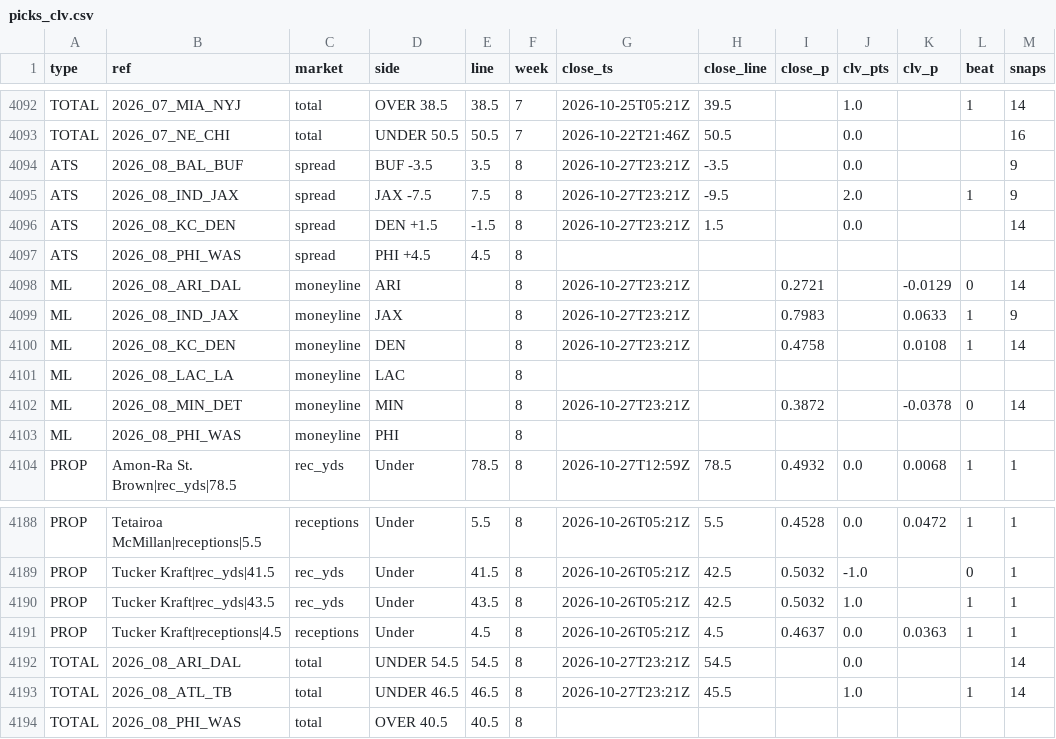
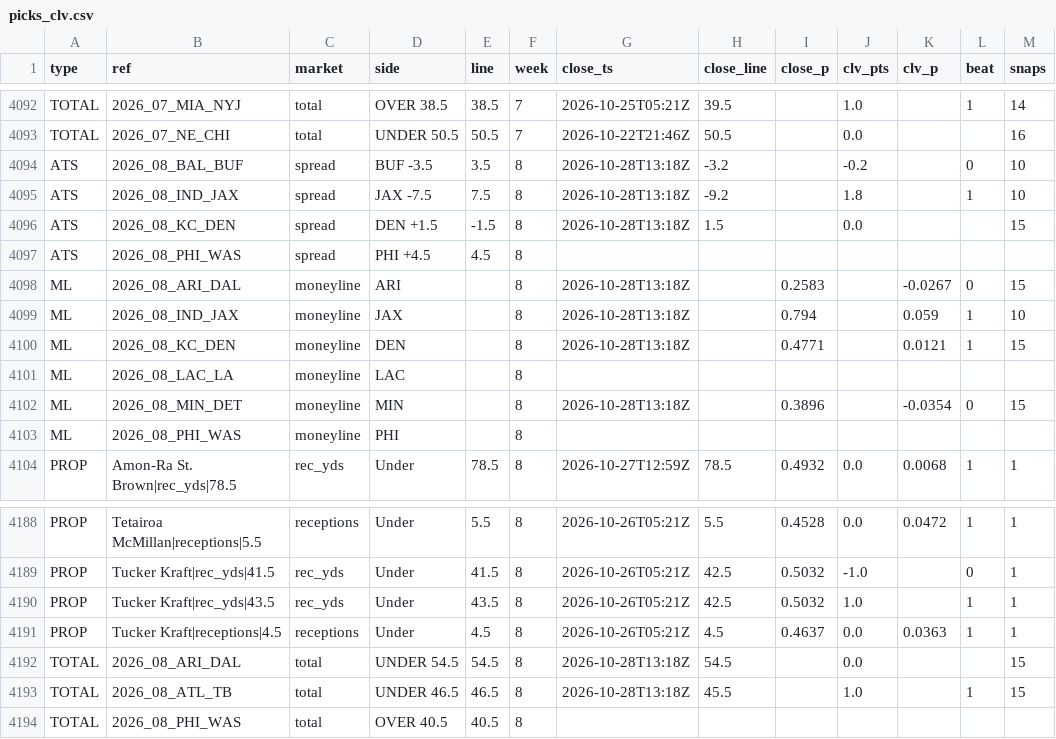
Before and after one commit to 3GO-47/rainman, a CSV file: data/processed/picks_clv.csv, drawn as a sheet; only a part is shown, gaps mark what is left out.

```diff
--- a/data/processed/picks_clv.csv
+++ b/data/processed/picks_clv.csv
@@ -4093,11 +4093,11 @@ TOTAL,2026_07_MIA_NYJ,total,OVER 38.5,38.5,7,2026-10-25T05:21Z,39.5,,1.0,,1,14
 TOTAL,2026_07_NE_CHI,total,UNDER 50.5,50.5,7,2026-10-22T21:46Z,50.5,,0.0,,,16
-ATS,2026_08_BAL_BUF,spread,BUF -3.5,3.5,8,2026-10-27T23:21Z,-3.5,,0.0,,,9
-ATS,2026_08_IND_JAX,spread,JAX -7.5,7.5,8,2026-10-27T23:21Z,-9.5,,2.0,,1,9
-ATS,2026_08_KC_DEN,spread,DEN +1.5,-1.5,8,2026-10-27T23:21Z,1.5,,0.0,,,14
+ATS,2026_08_BAL_BUF,spread,BUF -3.5,3.5,8,2026-10-28T13:18Z,-3.2,,-0.2,,0,10
+ATS,2026_08_IND_JAX,spread,JAX -7.5,7.5,8,2026-10-28T13:18Z,-9.2,,1.8,,1,10
+ATS,2026_08_KC_DEN,spread,DEN +1.5,-1.5,8,2026-10-28T13:18Z,1.5,,0.0,,,15
 ATS,2026_08_PHI_WAS,spread,PHI +4.5,4.5,8,,,,,,,
-ML,2026_08_ARI_DAL,moneyline,ARI,,8,2026-10-27T23:21Z,,0.2721,,-0.0129,0,14
-ML,2026_08_IND_JAX,moneyline,JAX,,8,2026-10-27T23:21Z,,0.7983,,0.0633,1,9
-ML,2026_08_KC_DEN,moneyline,DEN,,8,2026-10-27T23:21Z,,0.4758,,0.0108,1,14
+ML,2026_08_ARI_DAL,moneyline,ARI,,8,2026-10-28T13:18Z,,0.2583,,-0.0267,0,15
+ML,2026_08_IND_JAX,moneyline,JAX,,8,2026-10-28T13:18Z,,0.794,,0.059,1,10
+ML,2026_08_KC_DEN,moneyline,DEN,,8,2026-10-28T13:18Z,,0.4771,,0.0121,1,15
 ML,2026_08_LAC_LA,moneyline,LAC,,8,,,,,,,
-ML,2026_08_MIN_DET,moneyline,MIN,,8,2026-10-27T23:21Z,,0.3872,,-0.0378,0,14
+ML,2026_08_MIN_DET,moneyline,MIN,,8,2026-10-28T13:18Z,,0.3896,,-0.0354,0,15
 ML,2026_08_PHI_WAS,moneyline,PHI,,8,,,,,,,
@@ -4191,4 +4191,4 @@ PROP,Tucker Kraft|rec_yds|43.5,rec_yds,Under,43.5,8,2026-10-26T05:21Z,42.5,0.503
 PROP,Tucker Kraft|receptions|4.5,receptions,Under,4.5,8,2026-10-26T05:21Z,4.5,0.4637,0.0,0.0363,1,1
-TOTAL,2026_08_ARI_DAL,total,UNDER 54.5,54.5,8,2026-10-27T23:21Z,54.5,,0.0,,,14
-TOTAL,2026_08_ATL_TB,total,UNDER 46.5,46.5,8,2026-10-27T23:21Z,45.5,,1.0,,1,14
+TOTAL,2026_08_ARI_DAL,total,UNDER 54.5,54.5,8,2026-10-28T13:18Z,54.5,,0.0,,,15
+TOTAL,2026_08_ATL_TB,total,UNDER 46.5,46.5,8,2026-10-28T13:18Z,45.5,,1.0,,1,15
 TOTAL,2026_08_PHI_WAS,total,OVER 40.5,40.5,8,,,,,,,
```
Also changed, not shown: data/processed/arb_opps.csv, data/processed/bet_td.csv, 47 other files.
